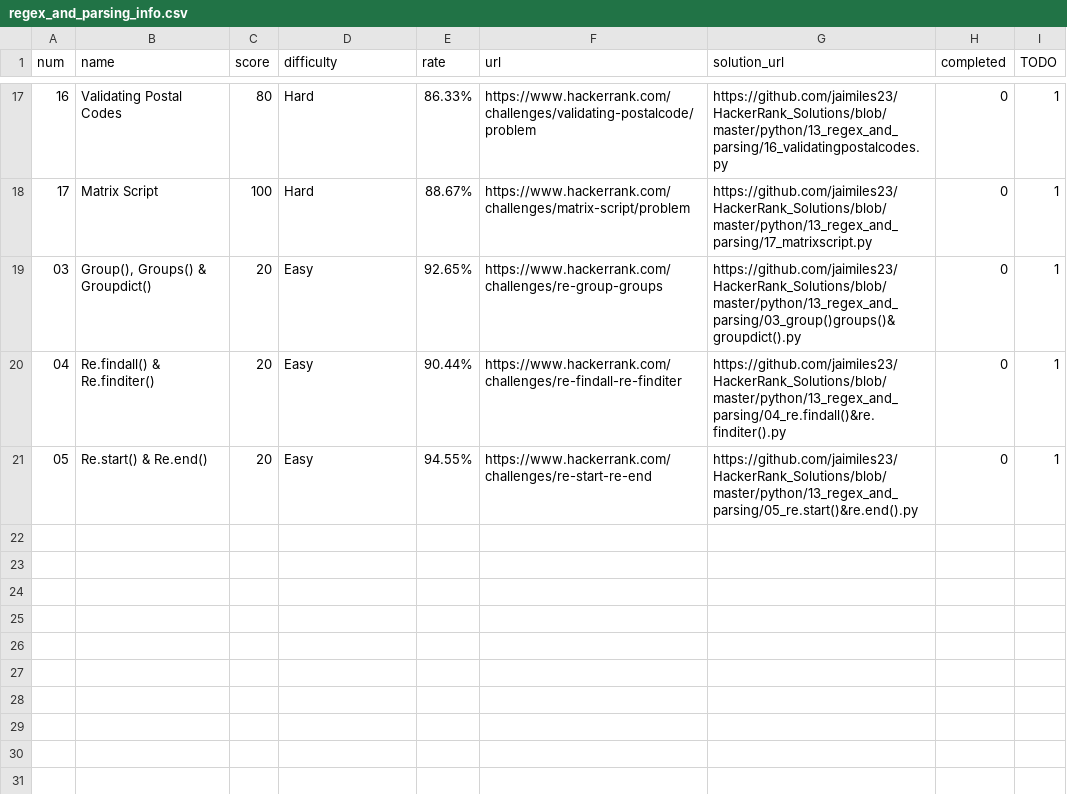
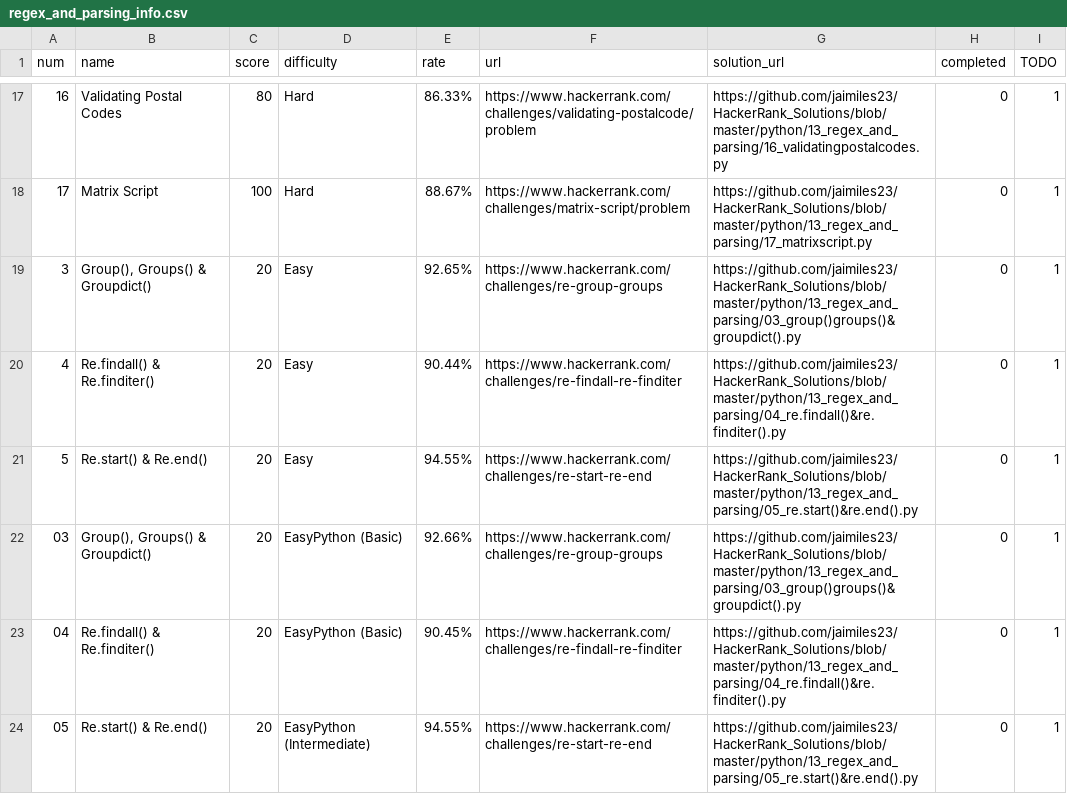
Before and after one commit to jaimiles23/HackerRank_Solutions, a CSV file: python/13_regex_and_parsing/regex_and_parsing_info.csv, drawn as a sheet; only a part is shown, gaps mark what is left out.

```diff
--- a/python/13_regex_and_parsing/regex_and_parsing_info.csv
+++ b/python/13_regex_and_parsing/regex_and_parsing_info.csv
@@ -18,4 +18,7 @@ num,name,score,difficulty,rate,url,solution_url,completed,TODO
 17,Matrix Script,100,Hard,88.67%,https://www.hackerrank.com/challenges/matrix-script/problem,https://github.com/jaimiles23/HackerRank_Solutions/blob/master/python/13_regex_and_parsing/17_matrixscript.py,0,1
-03,"Group(), Groups() & Groupdict()",20,Easy,92.65%,https://www.hackerrank.com/challenges/re-group-groups,https://github.com/jaimiles23/HackerRank_Solutions/blob/master/python/13_regex_and_parsing/03_group()groups()&groupdict().py,0,1
-04,Re.findall() & Re.finditer(),20,Easy,90.44%,https://www.hackerrank.com/challenges/re-findall-re-finditer,https://github.com/jaimiles23/HackerRank_Solutions/blob/master/python/13_regex_and_parsing/04_re.findall()&re.finditer().py,0,1
-05,Re.start() & Re.end(),20,Easy,94.55%,https://www.hackerrank.com/challenges/re-start-re-end,https://github.com/jaimiles23/HackerRank_Solutions/blob/master/python/13_regex_and_parsing/05_re.start()&re.end().py,0,1
+3,"Group(), Groups() & Groupdict()",20,Easy,92.65%,https://www.hackerrank.com/challenges/re-group-groups,https://github.com/jaimiles23/HackerRank_Solutions/blob/master/python/13_regex_and_parsing/03_group()groups()&groupdict().py,0,1
+4,Re.findall() & Re.finditer(),20,Easy,90.44%,https://www.hackerrank.com/challenges/re-findall-re-finditer,https://github.com/jaimiles23/HackerRank_Solutions/blob/master/python/13_regex_and_parsing/04_re.findall()&re.finditer().py,0,1
+5,Re.start() & Re.end(),20,Easy,94.55%,https://www.hackerrank.com/challenges/re-start-re-end,https://github.com/jaimiles23/HackerRank_Solutions/blob/master/python/13_regex_and_parsing/05_re.start()&re.end().py,0,1
+03,"Group(), Groups() & Groupdict()",20,EasyPython (Basic),92.66%,https://www.hackerrank.com/challenges/re-group-groups,https://github.com/jaimiles23/HackerRank_Solutions/blob/master/python/13_regex_and_parsing/03_group()groups()&groupdict().py,0,1
+04,Re.findall() & Re.finditer(),20,EasyPython (Basic),90.45%,https://www.hackerrank.com/challenges/re-findall-re-finditer,https://github.com/jaimiles23/HackerRank_Solutions/blob/master/python/13_regex_and_parsing/04_re.findall()&re.finditer().py,0,1
+05,Re.start() & Re.end(),20,EasyPython (Intermediate),94.55%,https://www.hackerrank.com/challenges/re-start-re-end,https://github.com/jaimiles23/HackerRank_Solutions/blob/master/python/13_regex_and_parsing/05_re.start()&re.end().py,0,1
```
Also changed, not shown: databases/3_olap/olap_info.csv, python/04_sets/sets_info.csv, 4 other files.
